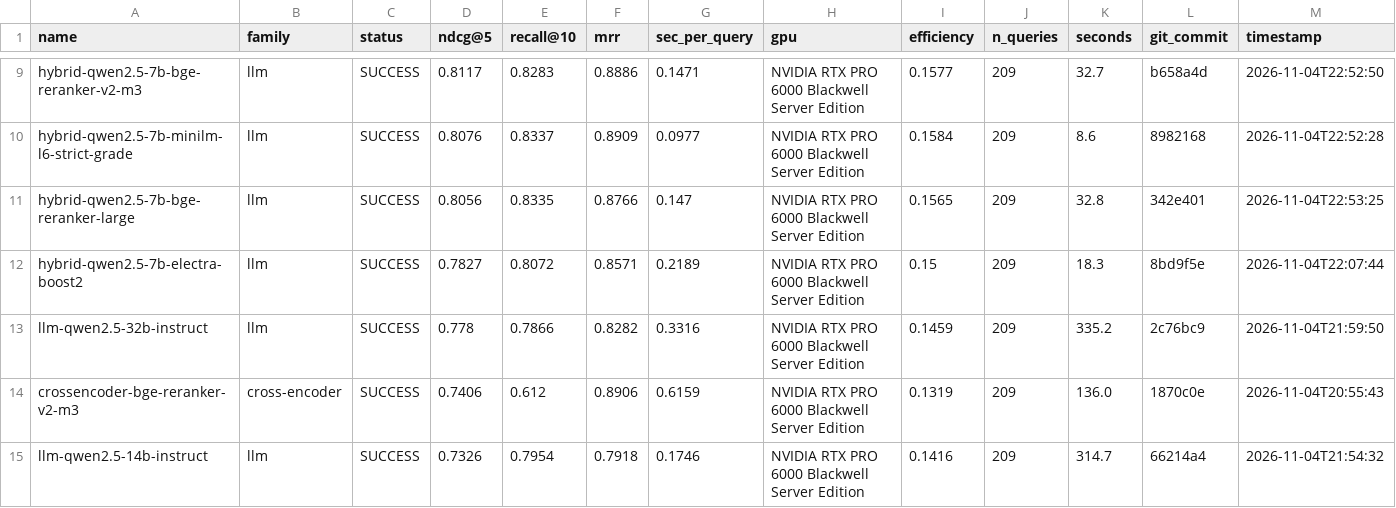
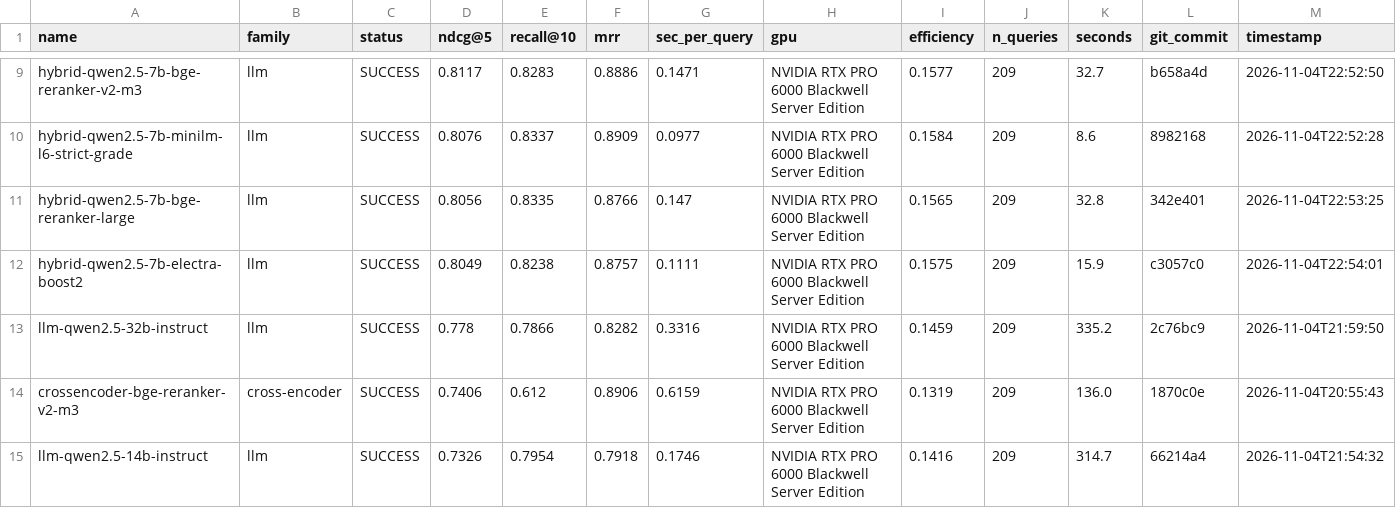
Before and after one commit to ahsank/restaurant-search, a CSV file: research/agent/summary.csv, drawn as a sheet; only a part is shown, gaps mark what is left out; the diff names each change by its address in the sheet, - before the commit and + after, or states it on an @@ line.

Commit message:
Agent iter 125: run_experiment hybrid-qwen2.5-7b-electra-boost2

```diff
--- a/research/agent/summary.csv
+++ b/research/agent/summary.csv
-D12 (ndcg@5): 0.7827
+D12 (ndcg@5): 0.8049
-E12 (recall@10): 0.8072
+E12 (recall@10): 0.8238
-F12 (mrr): 0.8571
+F12 (mrr): 0.8757
-G12 (sec_per_query): 0.2189
+G12 (sec_per_query): 0.1111
-I12 (efficiency): 0.15
+I12 (efficiency): 0.1575
-K12 (seconds): 18.3
+K12 (seconds): 15.9
-L12 (git_commit): 8bd9f5e
+L12 (git_commit): c3057c0
-M12 (timestamp): 2026-11-04T22:07:44
+M12 (timestamp): 2026-11-04T22:54:01
```
Also changed, not shown: 6 other files.
